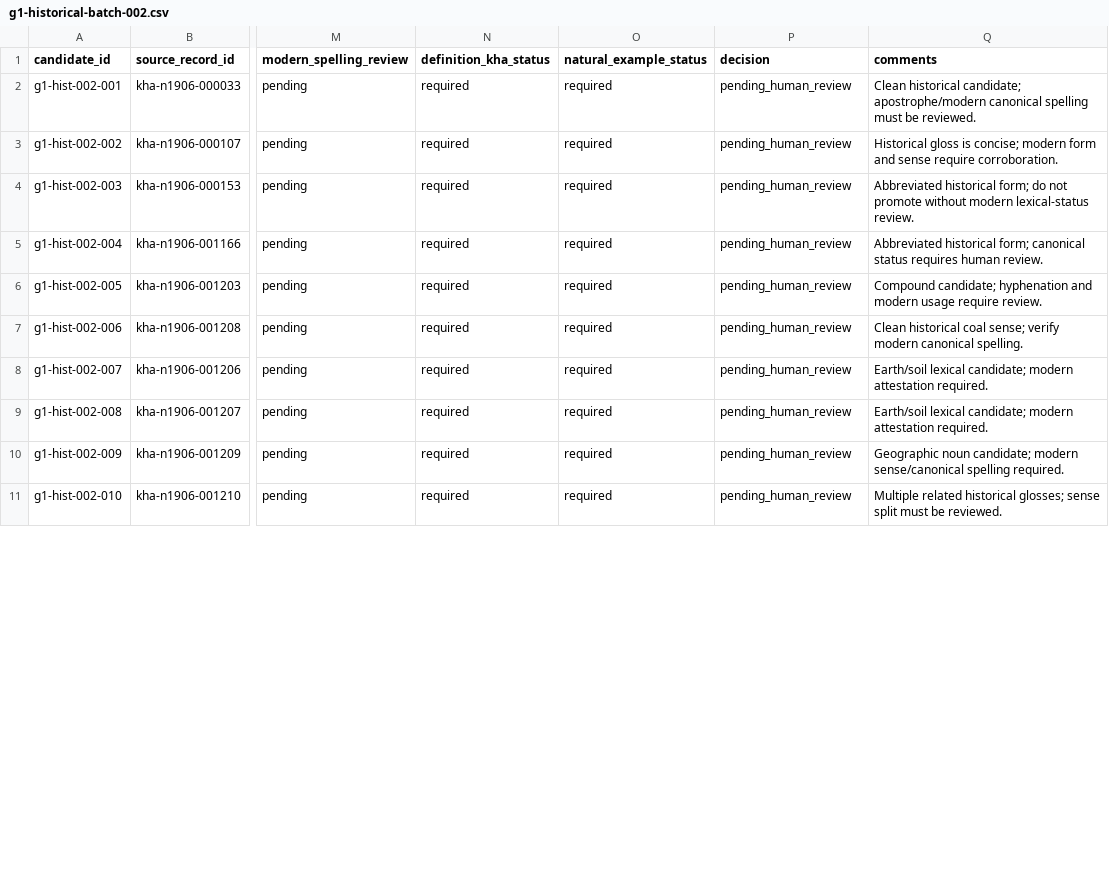
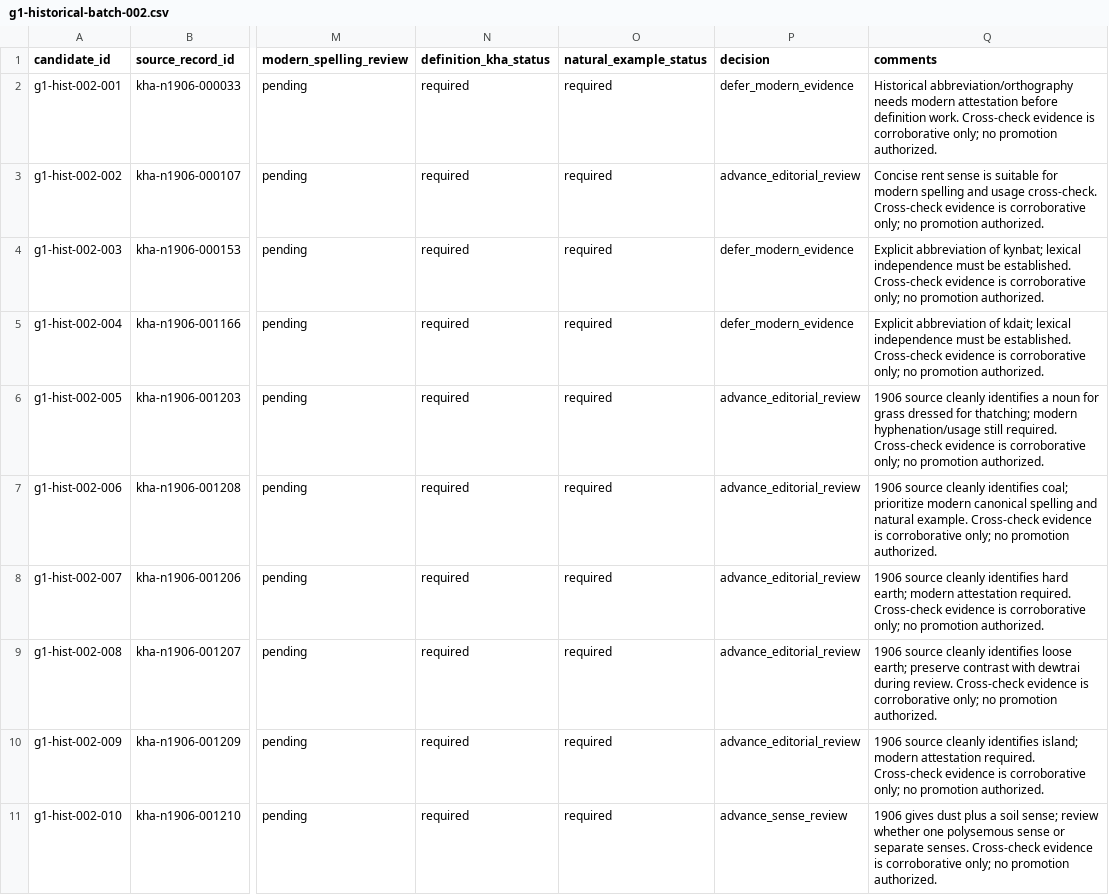
Before and after one commit to Applicationz2/KhasiLex, a CSV file: data/review/batches/g1-historical-batch-002.csv, drawn as a sheet; only a part is shown, gaps mark what is left out; the diff covers the shown part only; the diff names each change by its address in the sheet, - before the commit and + after, or states it on an @@ line.

```diff
--- a/data/review/batches/g1-historical-batch-002.csv
+++ b/data/review/batches/g1-historical-batch-002.csv
-P2 (decision): pending_human_review
+P2 (decision): defer_modern_evidence
-Q2 (comments): Clean historical candidate; apostrophe/modern canonical spelling must be reviewed.
+Q2 (comments): Historical abbreviation/orthography needs modern attestation before definition work. Cross-check evidence is corroborative only; no promotion authorized.
-P3 (decision): pending_human_review
+P3 (decision): advance_editorial_review
-Q3 (comments): Historical gloss is concise; modern form and sense require corroboration.
+Q3 (comments): Concise rent sense is suitable for modern spelling and usage cross-check. Cross-check evidence is corroborative only; no promotion authorized.
-P4:P5 (decision): pending_human_review
+P4:P5 (decision): defer_modern_evidence
-Q4 (comments): Abbreviated historical form; do not promote without modern lexical-status review.
+Q4 (comments): Explicit abbreviation of kynbat; lexical independence must be established. Cross-check evidence is corroborative only; no promotion authorized.
-Q5 (comments): Abbreviated historical form; canonical status requires human review.
+Q5 (comments): Explicit abbreviation of kdait; lexical independence must be established. Cross-check evidence is corroborative only; no promotion authorized.
-P6:P10 (decision): pending_human_review
+P6:P10 (decision): advance_editorial_review
-Q6 (comments): Compound candidate; hyphenation and modern usage require review.
+Q6 (comments): 1906 source cleanly identifies a noun for grass dressed for thatching; modern hyphenation/usage still required. Cross-check evidence is corroborative only; no promotion authorized.
-Q7 (comments): Clean historical coal sense; verify modern canonical spelling.
+Q7 (comments): 1906 source cleanly identifies coal; prioritize modern canonical spelling and natural example. Cross-check evidence is corroborative only; no promotion authorized.
-Q8 (comments): Earth/soil lexical candidate; modern attestation required.
+Q8 (comments): 1906 source cleanly identifies hard earth; modern attestation required. Cross-check evidence is corroborative only; no promotion authorized.
-Q9 (comments): Earth/soil lexical candidate; modern attestation required.
+Q9 (comments): 1906 source cleanly identifies loose earth; preserve contrast with dewtrai during review. Cross-check evidence is corroborative only; no promotion authorized.
-Q10 (comments): Geographic noun candidate; modern sense/canonical spelling required.
+Q10 (comments): 1906 source cleanly identifies island; modern attestation required. Cross-check evidence is corroborative only; no promotion authorized.
-P11 (decision): pending_human_review
+P11 (decision): advance_sense_review
-Q11 (comments): Multiple related historical glosses; sense split must be reviewed.
+Q11 (comments): 1906 gives dust plus a soil sense; review whether one polysemous sense or separate senses. Cross-check evidence is corroborative only; no promotion authorized.
```
Also changed, not shown: 20 edited cells elsewhere in this file.
